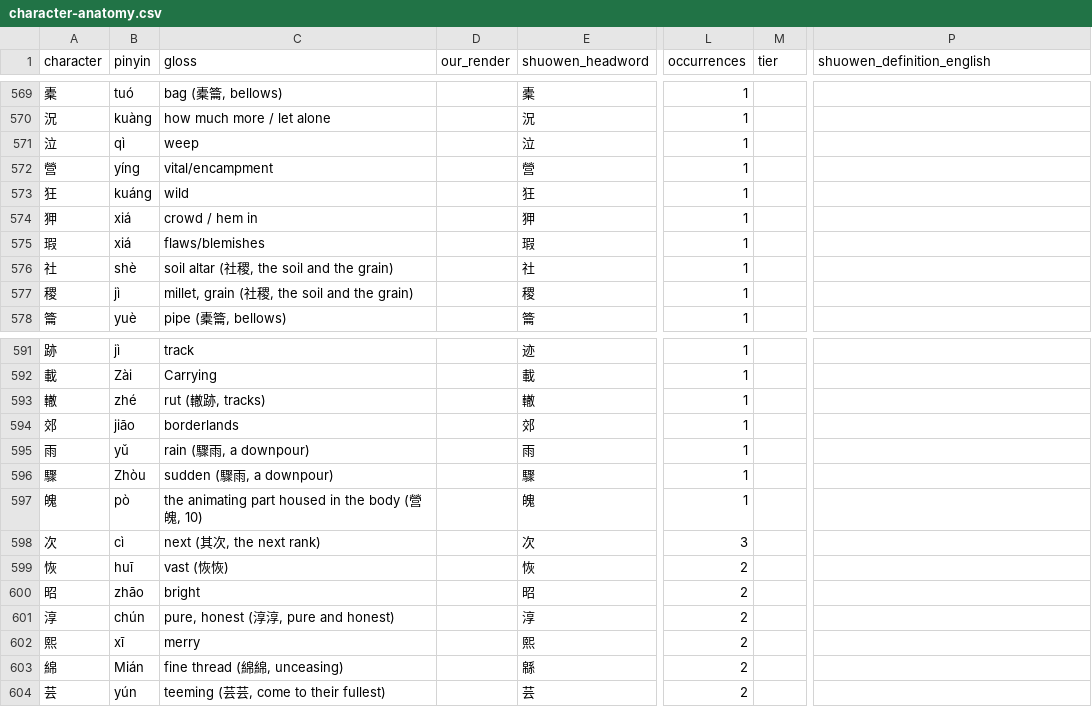
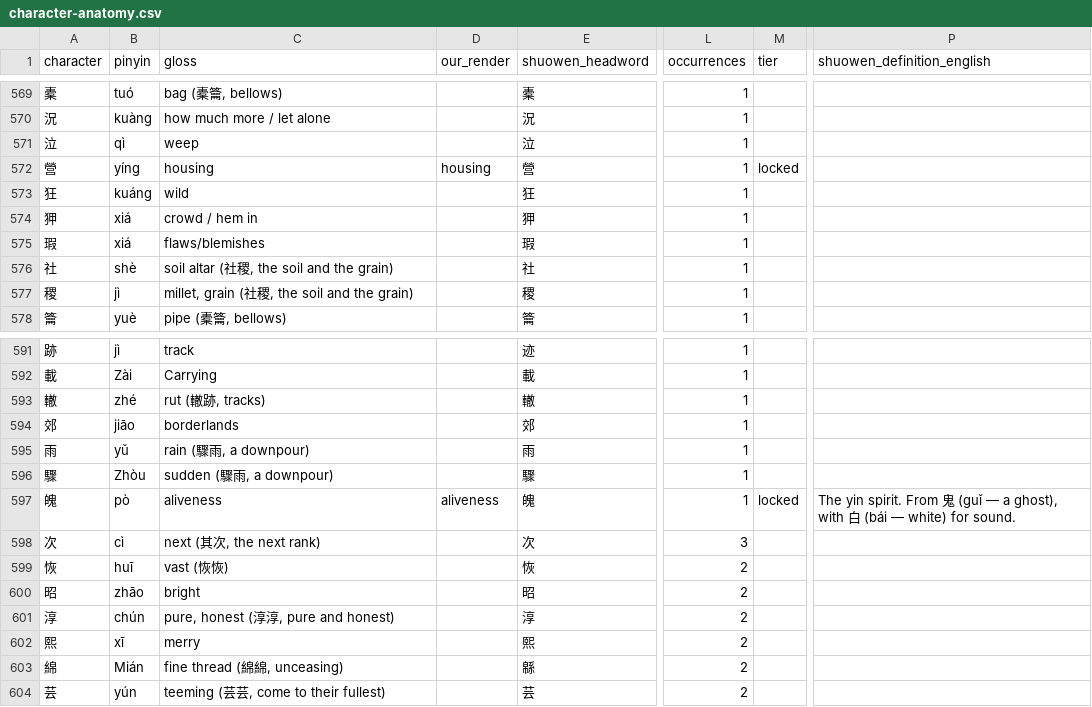
Before and after one commit to opencosmos-ai/taoteching, a CSV file: data/character-anatomy.csv, drawn as a sheet; only a part is shown, gaps mark what is left out; the diff names each change by its address in the sheet, - before the commit and + after, or states it on an @@ line.

```diff
--- a/data/character-anatomy.csv
+++ b/data/character-anatomy.csv
-C572 (gloss): vital/encampment
+C572 (gloss): housing
-D572 (our_render): (empty)
+D572 (our_render): housing
-M572 (tier): (empty)
+M572 (tier): locked
-C597 (gloss): the animating part housed in the body (營魄, 10)
+C597 (gloss): aliveness
-D597 (our_render): (empty)
+D597 (our_render): aliveness
-M597 (tier): (empty)
+M597 (tier): locked
-P597 (shuowen_definition_english): (empty)
+P597 (shuowen_definition_english): The yin spirit. From 鬼 (guǐ — a ghost), with 白 (bái — white) for sound.
```
Also changed, not shown: data/characters.csv, data/commentary.csv, 15 other files.
